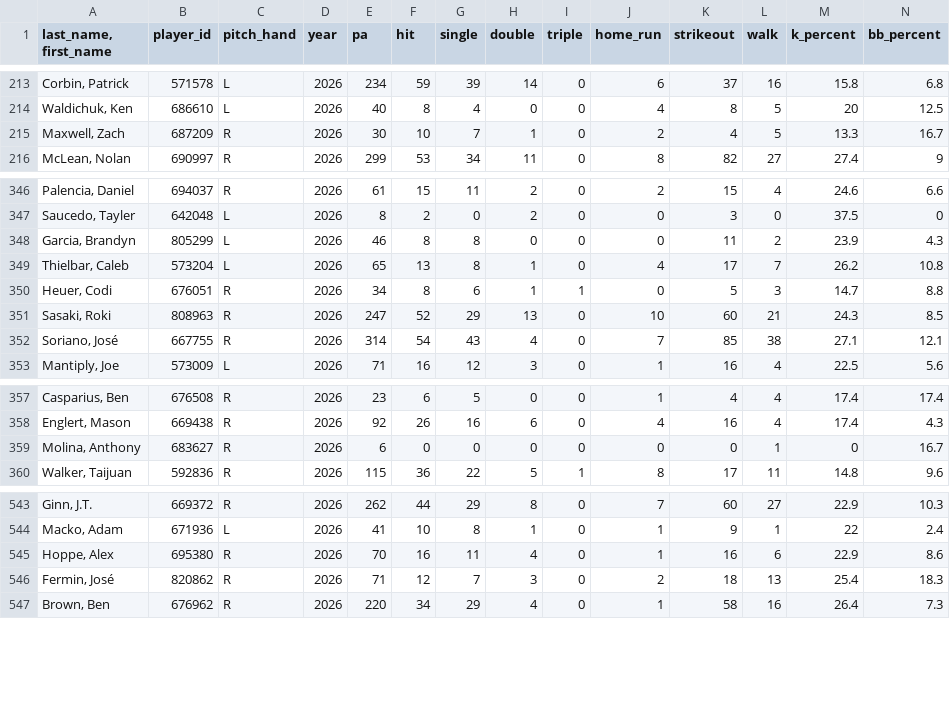
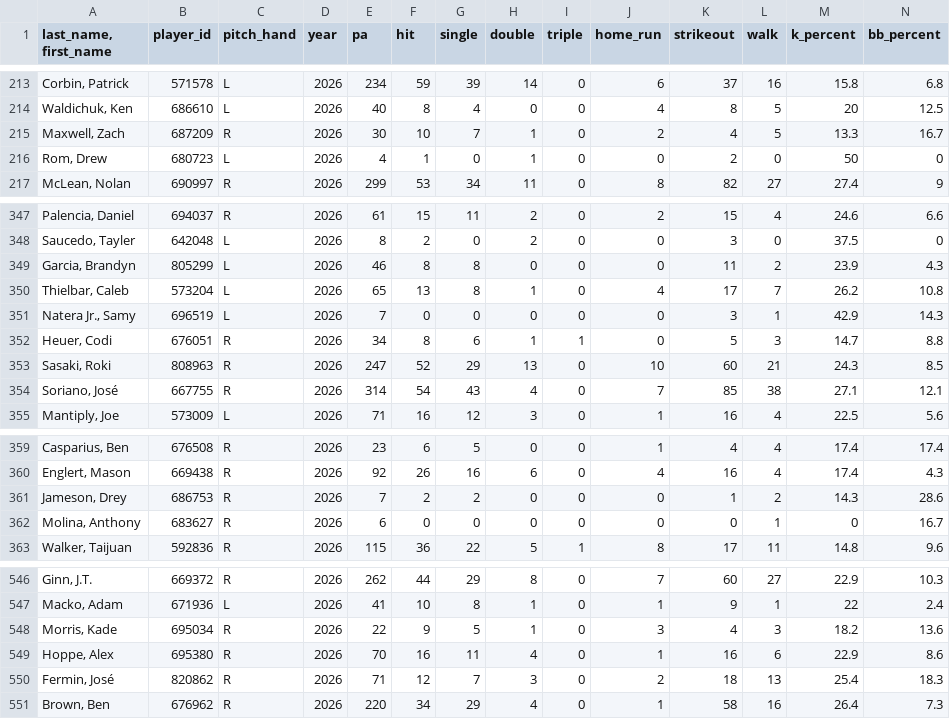
Before and after one commit to Mrbets850/mlb-data-app, a CSV file: Data:savant_pitchers.csv.csv, drawn as a sheet; only a part is shown, gaps mark what is left out; rows hold the shown columns only; the diff names each change by its address in the sheet, - before the commit and + after, or states it on an @@ line.

Commit message:
Auto-refresh Savant data 2026-06-07 16:23Z

```diff
--- a/Data:savant_pitchers.csv.csv
+++ b/Data:savant_pitchers.csv.csv
+row 216: Rom, Drew | 680723 | L | 2026 | 4 | 1 | 0 | 1 | 0 | 0 | 2 | 0 | 50 | 0
+row 351: Natera Jr., Samy | 696519 | L | 2026 | 7 | 0 | 0 | 0 | 0 | 0 | 3 | 1 | 42.9 | 14.3
+row 361: Jameson, Drey | 686753 | R | 2026 | 7 | 2 | 2 | 0 | 0 | 0 | 1 | 2 | 14.3 | 28.6
+row 548: Morris, Kade | 695034 | R | 2026 | 22 | 9 | 5 | 1 | 0 | 3 | 4 | 3 | 18.2 | 13.6
```
Also changed, not shown: Data:savant_pitcher_stats.csv.
